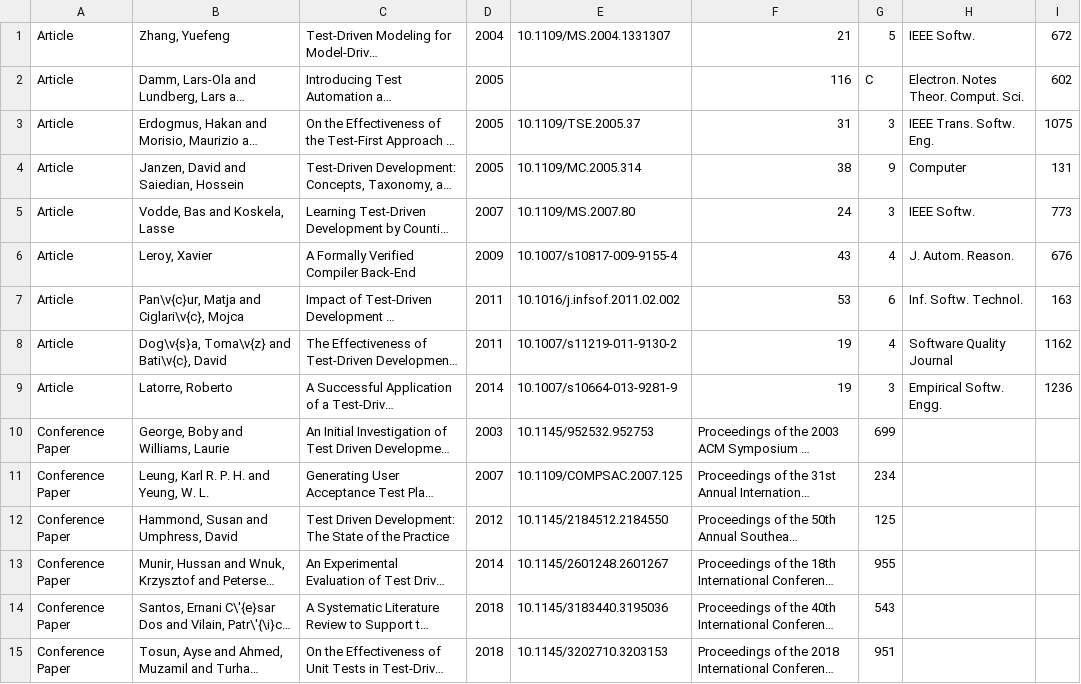
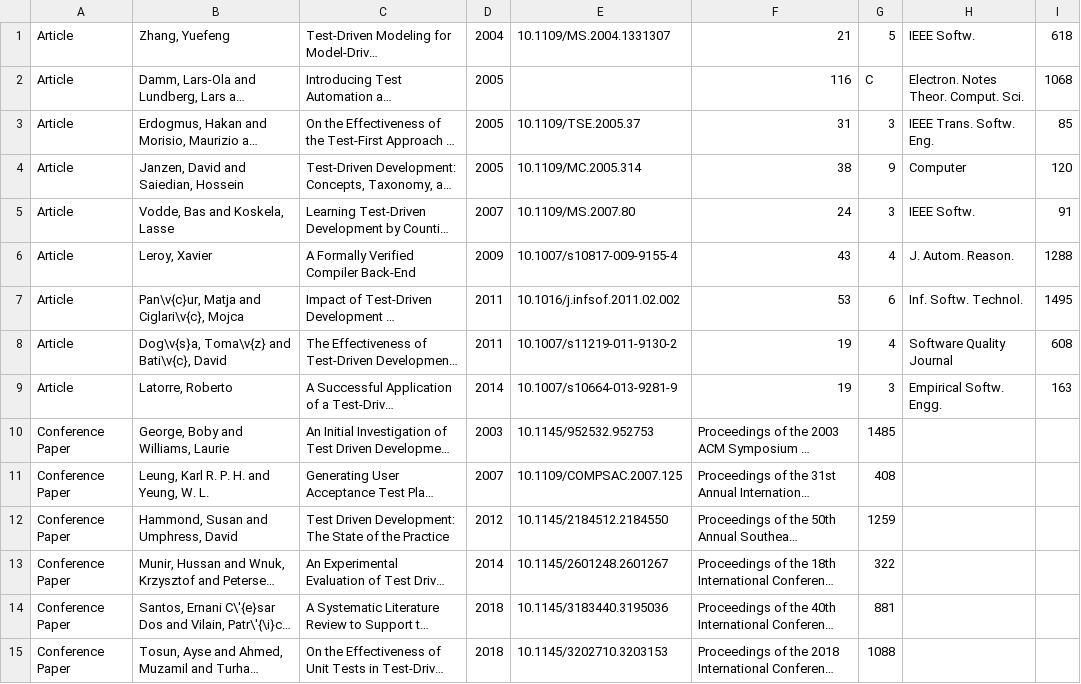
Before and after one commit to kutaybilgic/G20_CENG431_Homework03, a CSV file: papers.csv, drawn as a sheet; long unchanged cells end in …; the diff names each change by its address in the sheet, - before the commit and + after, or states it on an @@ line.

```diff
--- a/papers.csv
+++ b/papers.csv
-I1: 672
+I1: 618
-I2: 602
+I2: 1068
-I3: 1075
+I3: 85
-I4: 131
+I4: 120
-I5: 773
+I5: 91
-I6: 676
+I6: 1288
-I7: 163
+I7: 1495
-I8: 1162
+I8: 608
-I9: 1236
+I9: 163
-G10: 699
+G10: 1485
-G11: 234
+G11: 408
-G12: 125
+G12: 1259
-G13: 955
+G13: 322
-G14: 543
+G14: 881
-G15: 951
+G15: 1088
```
Also changed, not shown: 19 other files.
